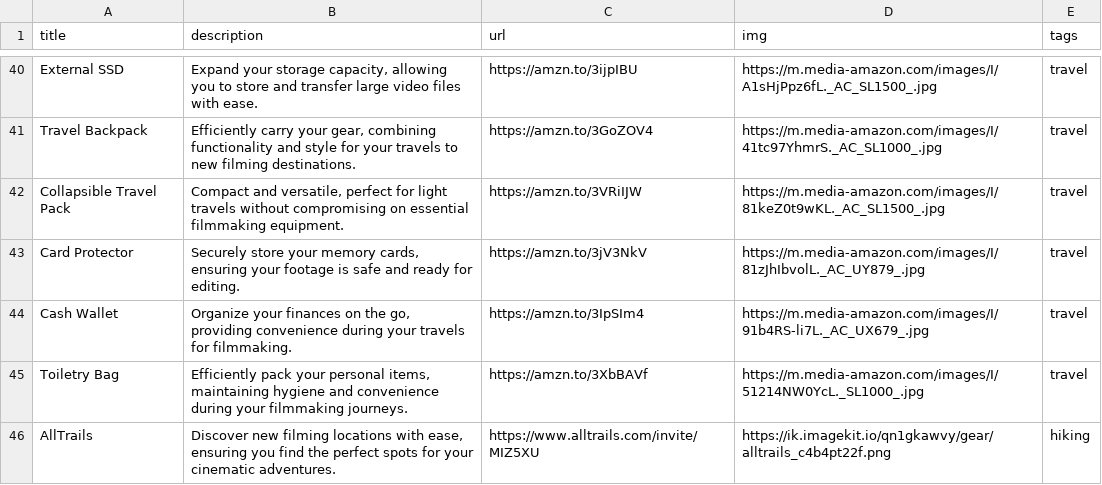
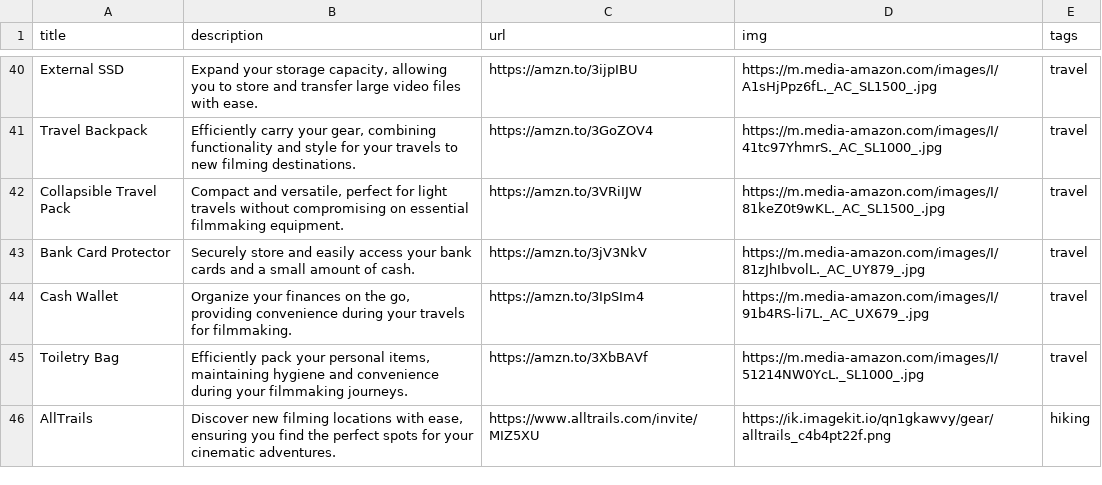
Before and after one commit to nicholaseager/nicholaseager.github.io, a CSV file: _data/gear.csv, drawn as a sheet; only a part is shown, gaps mark what is left out.

Commit message:
Updating gear

```diff
--- a/_data/gear.csv
+++ b/_data/gear.csv
@@ -42,3 +42,3 @@ Travel Backpack,"Efficiently carry your gear, combining functionality and style
 Collapsible Travel Pack,"Compact and versatile, perfect for light travels without compromising on essential filmmaking equipment.",https://amzn.to/3VRiIJW,https://m.media-amazon.com/images/I/81keZ0t9wKL._AC_SL1500_.jpg,travel
-Card Protector,"Securely store your memory cards, ensuring your footage is safe and ready for editing.",https://amzn.to/3jV3NkV,https://m.media-amazon.com/images/I/81zJhIbvolL._AC_UY879_.jpg,travel
+Bank Card Protector,Securely store and easily access your bank cards and a small amount of cash.,https://amzn.to/3jV3NkV,https://m.media-amazon.com/images/I/81zJhIbvolL._AC_UY879_.jpg,travel
 Cash Wallet,"Organize your finances on the go, providing convenience during your travels for filmmaking.",https://amzn.to/3IpSIm4,https://m.media-amazon.com/images/I/91b4RS-li7L._AC_UX679_.jpg,travel
```
